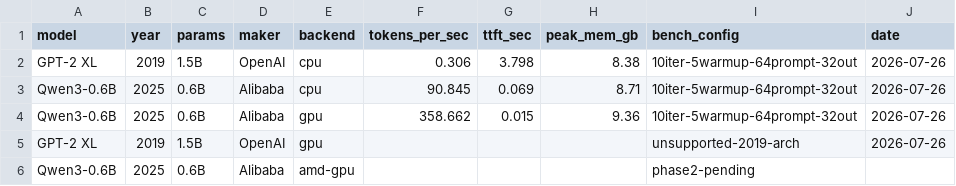
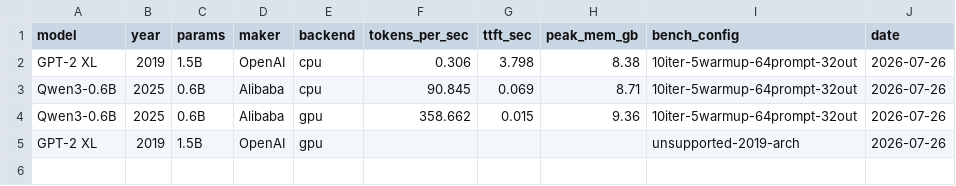
Before and after one commit to earlgreyhot1701D/second-squeeze, a CSV file: results.csv, drawn as a sheet.

Commit message:
Remove Phase 2 / AMD GPU references

```diff
--- a/results.csv
+++ b/results.csv
@@ -5,2 +5 @@ Qwen3-0.6B,2025,0.6B,Alibaba,gpu,358.662,0.015,9.36,10iter-5warmup-64prompt-32ou
 GPT-2 XL,2019,1.5B,OpenAI,gpu,,,,unsupported-2019-arch,2026-07-26
-Qwen3-0.6B,2025,0.6B,Alibaba,amd-gpu,,,,phase2-pending,
```
Also changed, not shown: 2 other files.
